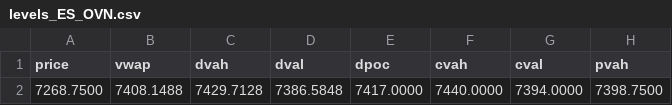
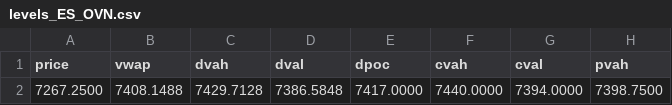
Before and after one commit to AleCuba90/qban-snap, a CSV file: levels_ES_OVN.csv, drawn as a sheet; only a part is shown; the diff names each change by its address in the sheet, - before the commit and + after, or states it on an @@ line.

```diff
--- a/levels_ES_OVN.csv
+++ b/levels_ES_OVN.csv
-A2 (price): 7268.7500
+A2 (price): 7267.2500
```
Also changed, not shown: levels_ES_D.csv, levels_ES_FS.csv, 16 other files.
